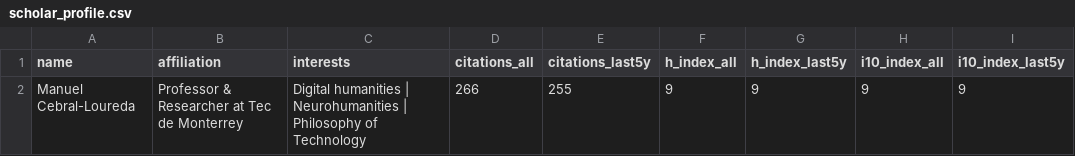
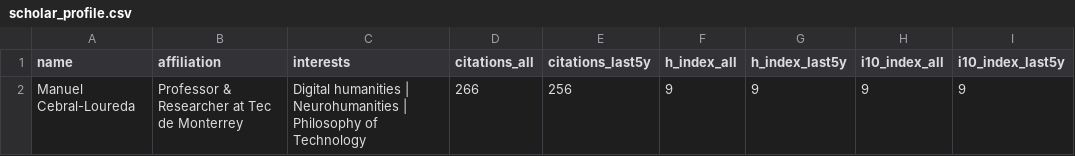
Before and after one commit to mancebral/personalWebsite, a CSV file: scholar_profile.csv, drawn as a sheet.

```diff
--- a/scholar_profile.csv
+++ b/scholar_profile.csv
@@ -1,2 +1,2 @@
 name,affiliation,interests,citations_all,citations_last5y,h_index_all,h_index_last5y,i10_index_all,i10_index_last5y
-Manuel Cebral-Loureda,Professor & Researcher at Tec de Monterrey,Digital humanities | Neurohumanities | Philosophy of Technology,266,255,9,9,9,9
+Manuel Cebral-Loureda,Professor & Researcher at Tec de Monterrey,Digital humanities | Neurohumanities | Philosophy of Technology,266,256,9,9,9,9
```
Also changed, not shown: scholar.csv, 2 other files.
